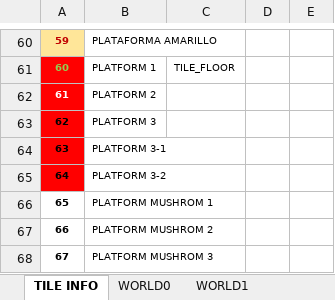
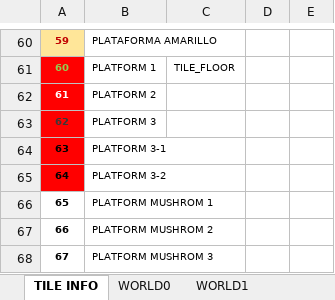
Before and after one commit to cmgonzalez/gandalf, an Excel workbook: map/gandalf_map.xlsm, sheet TILE INFO, drawn as a sheet; only a part is shown, gaps mark what is left out; values as stored, in another font and other column widths than the file's, no borders; charts and pictures not drawn; the diff names each change by its address in the sheet, - before the commit and + after, or states it on an @@ line.

```diff
--- a/map/gandalf_map.xlsm (sheet TILE INFO)
+++ b/map/gandalf_map.xlsm (sheet TILE INFO)
-A63 text colour: black
+A63 text colour: #3B3838
```
Also changed, not shown: sheet WORLD3, sheet WORLD2, hidden cells, 22 other files.
